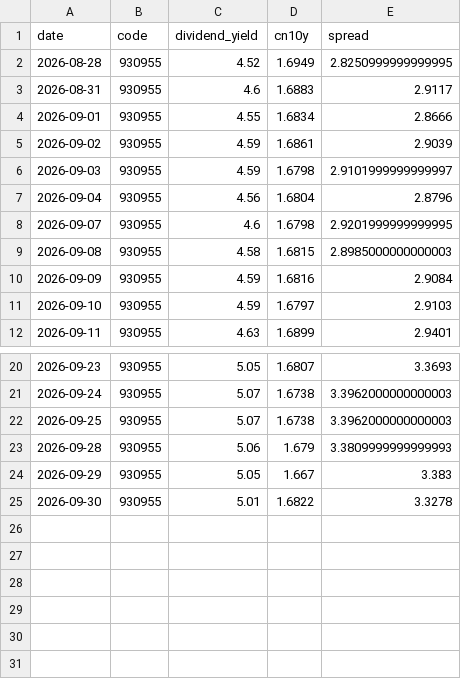
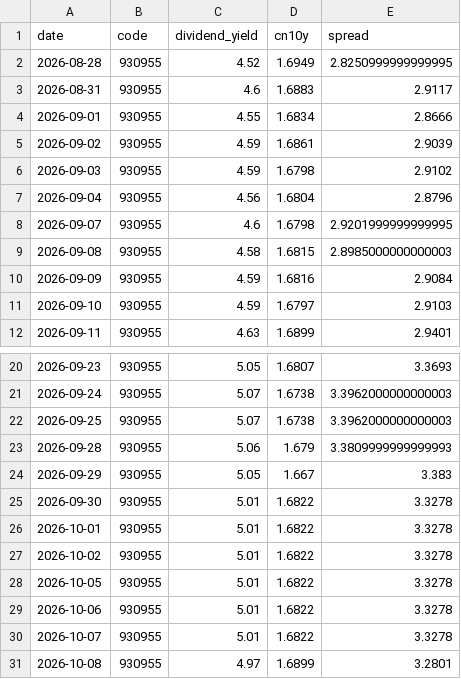
Before and after one commit to ConnieLH/etf-monitor-cloud, a CSV file: history/dividend_yield_history.csv, drawn as a sheet; only a part is shown, gaps mark what is left out.

```diff
--- a/history/dividend_yield_history.csv
+++ b/history/dividend_yield_history.csv
@@ -5,3 +5,3 @@ date,code,dividend_yield,cn10y,spread
 2026-09-02,930955,4.59,1.6861,2.9039
-2026-09-03,930955,4.59,1.6798,2.9101999999999997
+2026-09-03,930955,4.59,1.6798,2.9102
 2026-09-04,930955,4.56,1.6804,2.8796
@@ -25 +25,7 @@ date,code,dividend_yield,cn10y,spread
 2026-09-30,930955,5.01,1.6822,3.3278
+2026-10-01,930955,5.01,1.6822,3.3278
+2026-10-02,930955,5.01,1.6822,3.3278
+2026-10-05,930955,5.01,1.6822,3.3278
+2026-10-06,930955,5.01,1.6822,3.3278
+2026-10-07,930955,5.01,1.6822,3.3278
+2026-10-08,930955,4.97,1.6899,3.2801
```
Also changed, not shown: history/daily_snapshots.csv.
